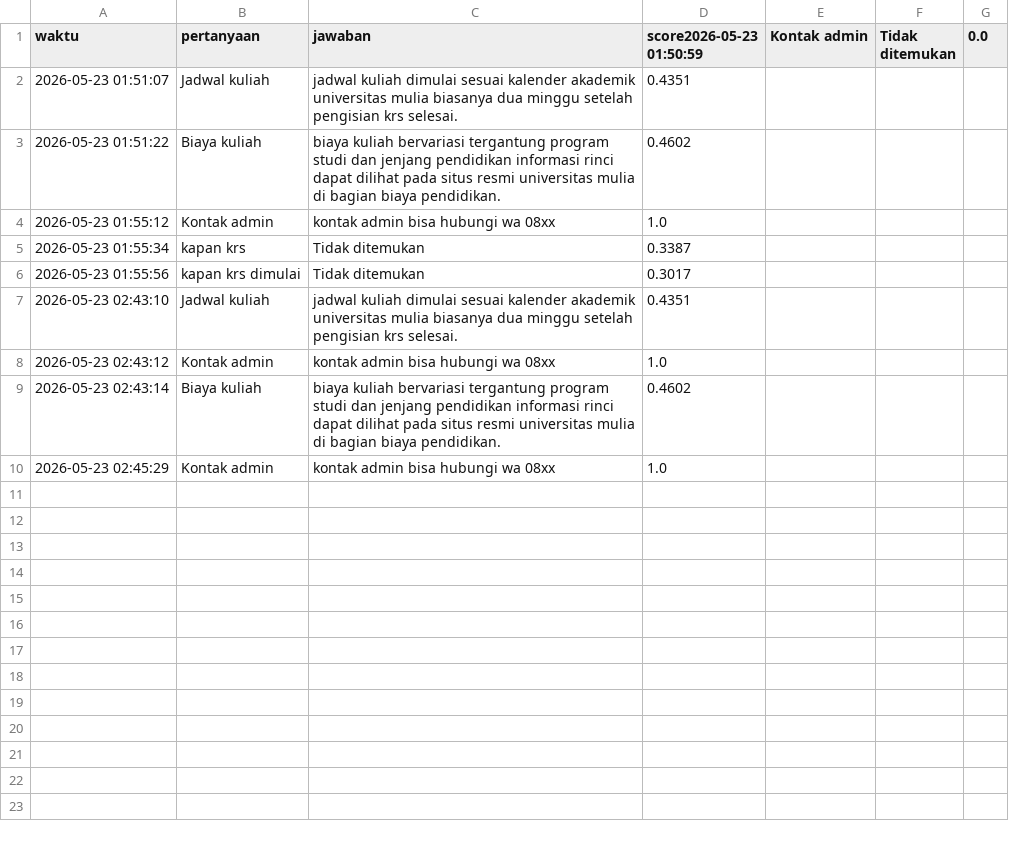
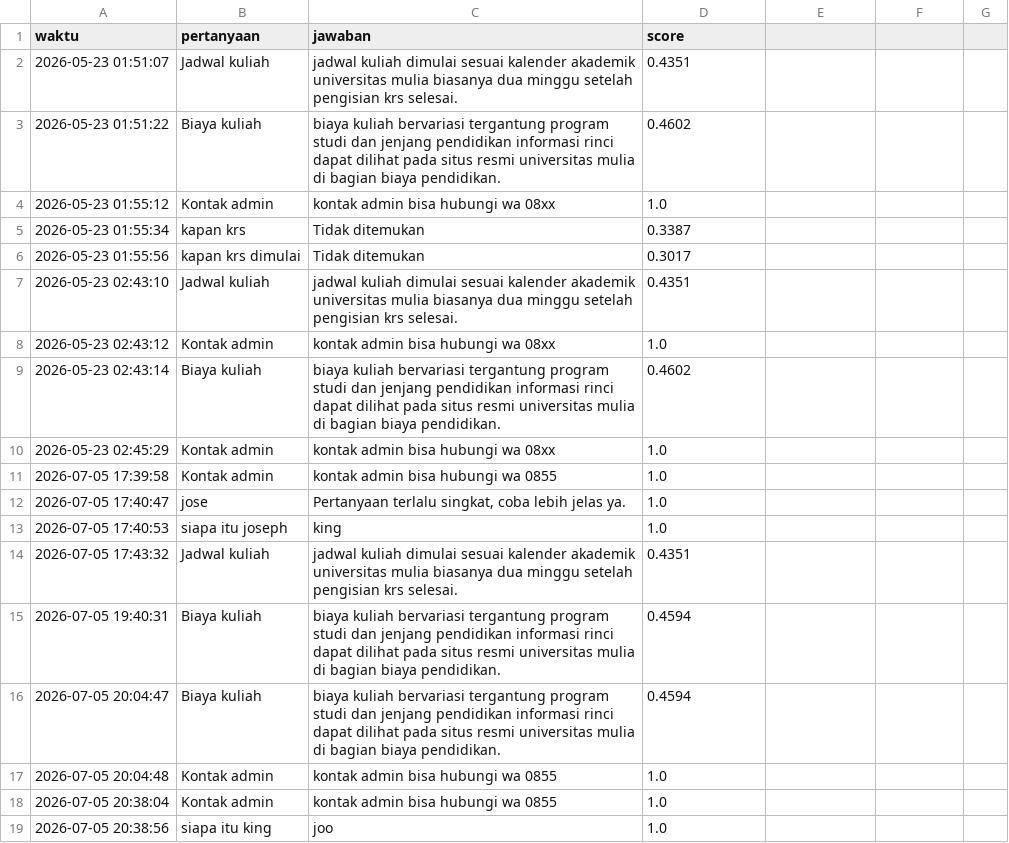
Before and after one commit to josephwinokan/proposal-skripsi-chatbot, a CSV file: chat_history.csv, drawn as a sheet.

Commit message:
Update FAQ dataset

```diff
--- a/chat_history.csv
+++ b/chat_history.csv
@@ -1,2 +1,2 @@
-waktu,pertanyaan,jawaban,score2026-05-23 01:50:59,Kontak admin,Tidak ditemukan,0.0
+waktu,pertanyaan,jawaban,score
 2026-05-23 01:51:07,Jadwal kuliah,jadwal kuliah dimulai sesuai kalender akademik universitas mulia biasanya dua minggu setelah pengisian krs selesai.,0.4351
@@ -10 +10,10 @@ waktu,pertanyaan,jawaban,score2026-05-23 01:50:59,Kontak admin,Tidak ditemukan,0
 2026-05-23 02:45:29,Kontak admin,kontak admin bisa hubungi wa 08xx,1.0
+2026-07-05 17:39:58,Kontak admin,kontak admin bisa hubungi wa 0855,1.0
+2026-07-05 17:40:47,jose,"Pertanyaan terlalu singkat, coba lebih jelas ya.",1.0
+2026-07-05 17:40:53,siapa itu joseph,king,1.0
+2026-07-05 17:43:32,Jadwal kuliah,jadwal kuliah dimulai sesuai kalender akademik universitas mulia biasanya dua minggu setelah pengisian krs selesai.,0.4351
+2026-07-05 19:40:31,Biaya kuliah,biaya kuliah bervariasi tergantung program studi dan jenjang pendidikan informasi rinci dapat dilihat pada situs resmi universitas mulia di bagian biaya pendidikan.,0.4594
+2026-07-05 20:04:47,Biaya kuliah,biaya kuliah bervariasi tergantung program studi dan jenjang pendidikan informasi rinci dapat dilihat pada situs resmi universitas mulia di bagian biaya pendidikan.,0.4594
+2026-07-05 20:04:48,Kontak admin,kontak admin bisa hubungi wa 0855,1.0
+2026-07-05 20:38:04,Kontak admin,kontak admin bisa hubungi wa 0855,1.0
+2026-07-05 20:38:56,siapa itu king,joo,1.0
```
Also changed, not shown: faq_augmented.csv, faq_final.csv, 1 other file.
